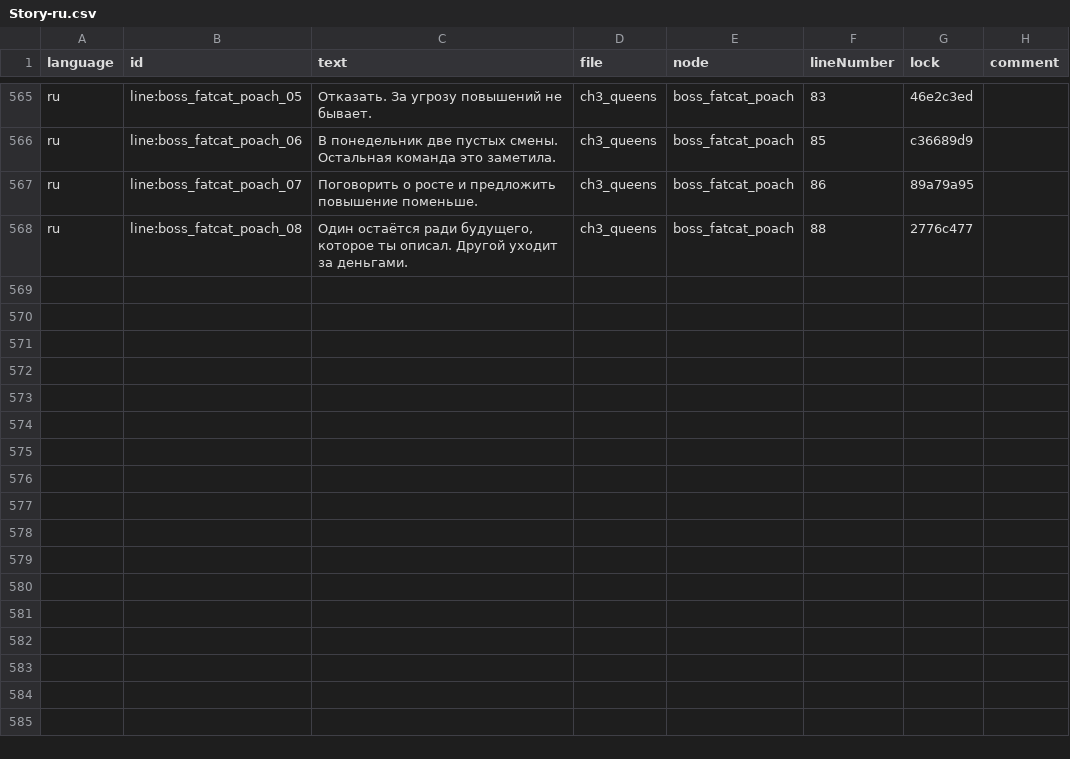
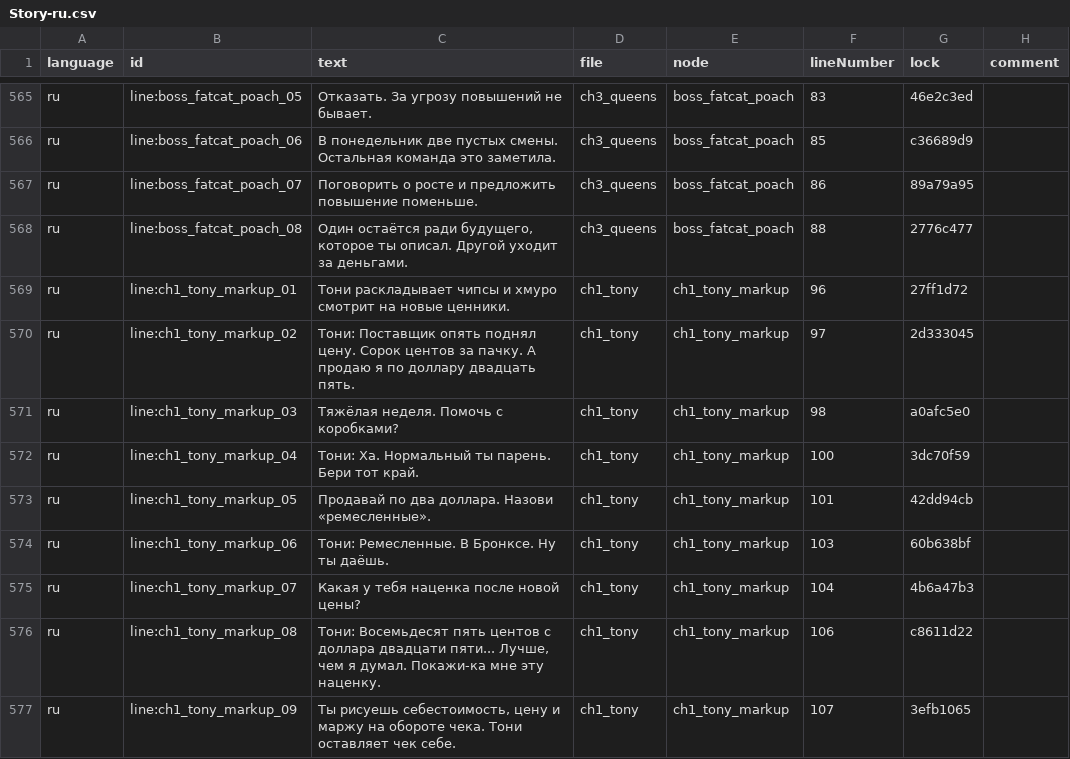
Before and after one commit to jamesmirusa/https-unpaid.ceo, a CSV file: game/Assets/UnpaidCeo/Yarn/Story-ru.csv, drawn as a sheet; only a part is shown, gaps mark what is left out.

```diff
--- a/game/Assets/UnpaidCeo/Yarn/Story-ru.csv
+++ b/game/Assets/UnpaidCeo/Yarn/Story-ru.csv
@@ -568 +568,10 @@ ru,line:boss_fatcat_poach_07,Поговорить о росте и предло
 ru,line:boss_fatcat_poach_08,"Один остаётся ради будущего, которое ты описал. Другой уходит за деньгами.",ch3_queens,boss_fatcat_poach,88,2776c477,
+ru,line:ch1_tony_markup_01,"Тони раскладывает чипсы и хмуро смотрит на новые ценники.",ch1_tony,ch1_tony_markup,96,27ff1d72,
+ru,line:ch1_tony_markup_02,"Тони: Поставщик опять поднял цену. Сорок центов за пачку. А продаю я по доллару двадцать пять.",ch1_tony,ch1_tony_markup,97,2d333045,
+ru,line:ch1_tony_markup_03,"Тяжёлая неделя. Помочь с коробками?",ch1_tony,ch1_tony_markup,98,a0afc5e0,
+ru,line:ch1_tony_markup_04,"Тони: Ха. Нормальный ты парень. Бери тот край.",ch1_tony,ch1_tony_markup,100,3dc70f59,
+ru,line:ch1_tony_markup_05,"Продавай по два доллара. Назови «ремесленные».",ch1_tony,ch1_tony_markup,101,42dd94cb,
+ru,line:ch1_tony_markup_06,"Тони: Ремесленные. В Бронксе. Ну ты даёшь.",ch1_tony,ch1_tony_markup,103,60b638bf,
+ru,line:ch1_tony_markup_07,"Какая у тебя наценка после новой цены?",ch1_tony,ch1_tony_markup,104,4b6a47b3,
+ru,line:ch1_tony_markup_08,"Тони: Восемьдесят пять центов с доллара двадцати пяти... Лучше, чем я думал. Покажи-ка мне эту наценку.",ch1_tony,ch1_tony_markup,106,c8611d22,
+ru,line:ch1_tony_markup_09,"Ты рисуешь себестоимость, цену и маржу на обороте чека. Тони оставляет чек себе.",ch1_tony,ch1_tony_markup,107,3efb1065,
```
Also changed, not shown: game/Assets/UnpaidCeo/Localization/Source/UI.tsv, 26 other files.
